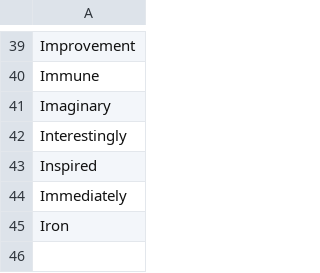
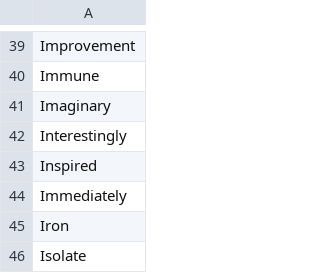
Before and after one commit to adrienbricchi/sub-titles-auto-correct, a CSV file: Corrector/Utils/StringsMaps/LettersMaps/I_trusted.eng.csv, drawn as a sheet; only a part is shown, gaps mark what is left out; the diff names each change by its address in the sheet, - before the commit and + after, or states it on an @@ line.

```diff
--- a/Corrector/Utils/StringsMaps/LettersMaps/I_trusted.eng.csv
+++ b/Corrector/Utils/StringsMaps/LettersMaps/I_trusted.eng.csv
+row 46: Isolate
```
Also changed, not shown: Corrector/Utils/StringsMaps/LettersMaps/I_trusted.csv, Corrector/Utils/StringsMaps/LettersMaps/I_trusted.fr.csv, 2 other files.
